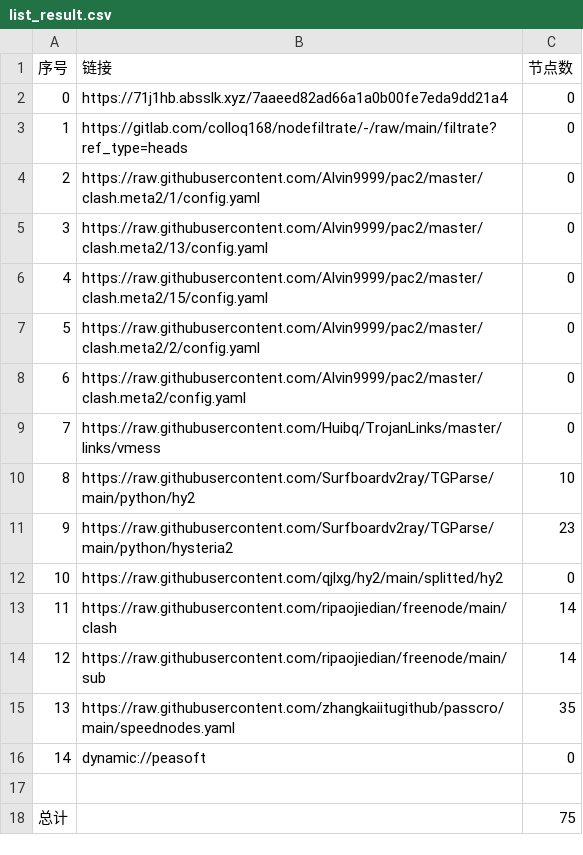
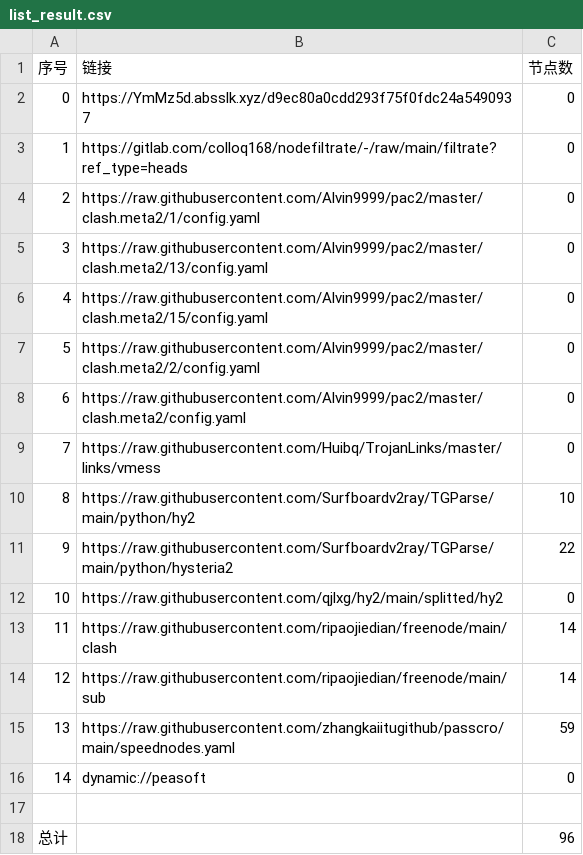
Before and after one commit to lihong19801/zidongzhuaqu4, a CSV file: list_result.csv, drawn as a sheet.

```diff
--- a/list_result.csv
+++ b/list_result.csv
@@ -1,3 +1,3 @@
 序号,链接,节点数
-0,https://71j1hb.absslk.xyz/7aaeed82ad66a1a0b00fe7eda9dd21a4,0
+0,https://YmMz5d.absslk.xyz/d9ec80a0cdd293f75f0fdc24a5490937,0
 1,https://gitlab.com/colloq168/nodefiltrate/-/raw/main/filtrate?ref_type=heads,0
@@ -10,3 +10,3 @@
 8,https://raw.githubusercontent.com/Surfboardv2ray/TGParse/main/python/hy2,10
-9,https://raw.githubusercontent.com/Surfboardv2ray/TGParse/main/python/hysteria2,23
+9,https://raw.githubusercontent.com/Surfboardv2ray/TGParse/main/python/hysteria2,22
 10,https://raw.githubusercontent.com/qjlxg/hy2/main/splitted/hy2,0
@@ -14,5 +14,5 @@
 12,https://raw.githubusercontent.com/ripaojiedian/freenode/main/sub,14
-13,https://raw.githubusercontent.com/zhangkaiitugithub/passcro/main/speednodes.yaml,35
+13,https://raw.githubusercontent.com/zhangkaiitugithub/passcro/main/speednodes.yaml,59
 14,dynamic://peasoft,0
 
-总计,,75
+总计,,96
```
Also changed, not shown: 16 other files.
